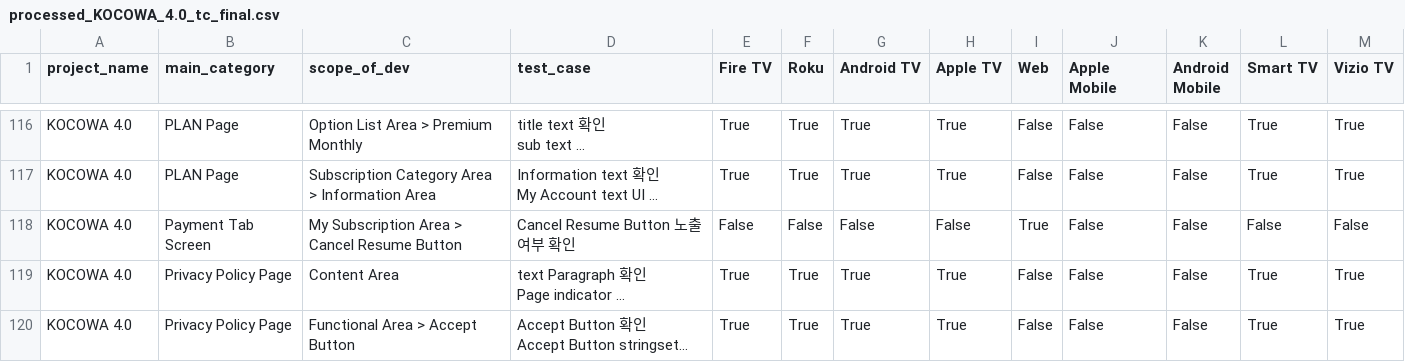
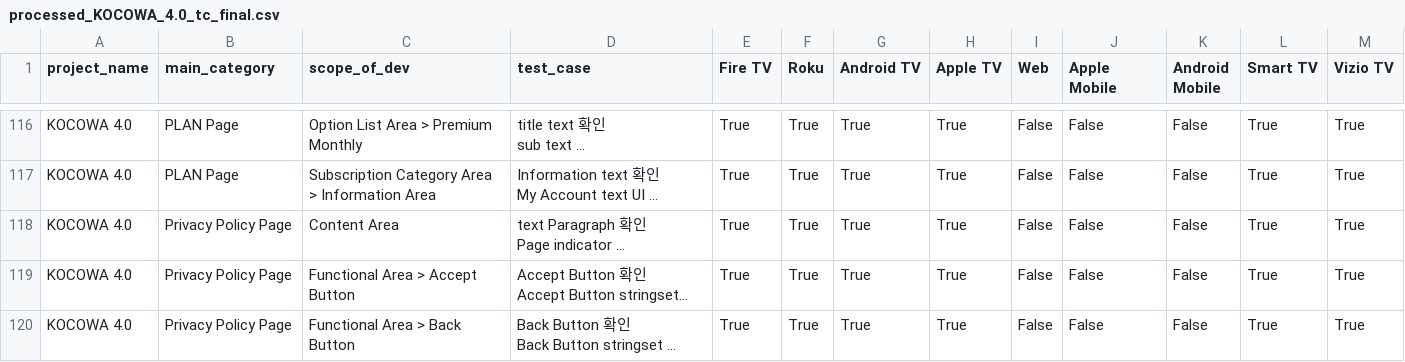
Before and after one commit to offthemenu/wA-projects, a CSV file: qc-request/data/processed/processed_KOCOWA_4.0_tc_final.csv, drawn as a sheet; only a part is shown, gaps mark what is left out; the shorter side is filled out with more unchanged rows; long unchanged cells end in …; the diff names each change by its address in the sheet, - before the commit and + after, or states it on an @@ line.

```diff
--- a/qc-request/data/processed/processed_KOCOWA_4.0_tc_final.csv
+++ b/qc-request/data/processed/processed_KOCOWA_4.0_tc_final.csv
-row 118: KOCOWA 4.0 | Payment Tab Screen | My Subscription Area > Cancel Resume Button | Cancel Resume Button 노출 여부 확인 | False | False | False | False | True | False | False | False | False
```
Also changed, not shown: 2 other files.
